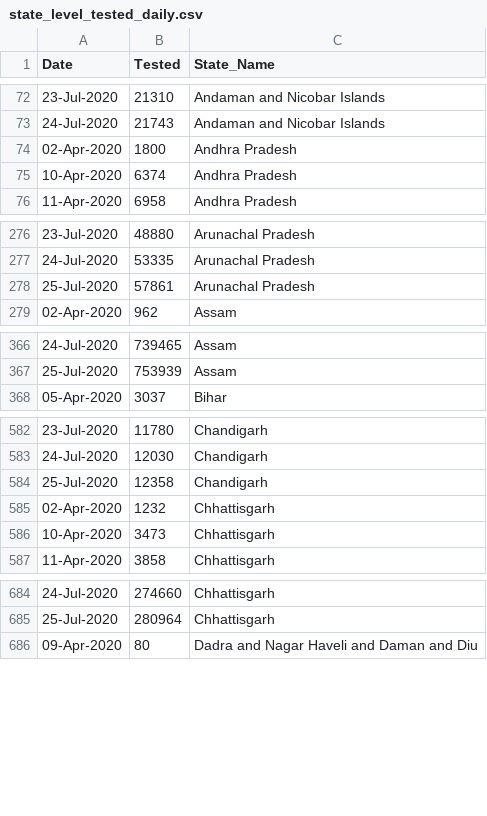
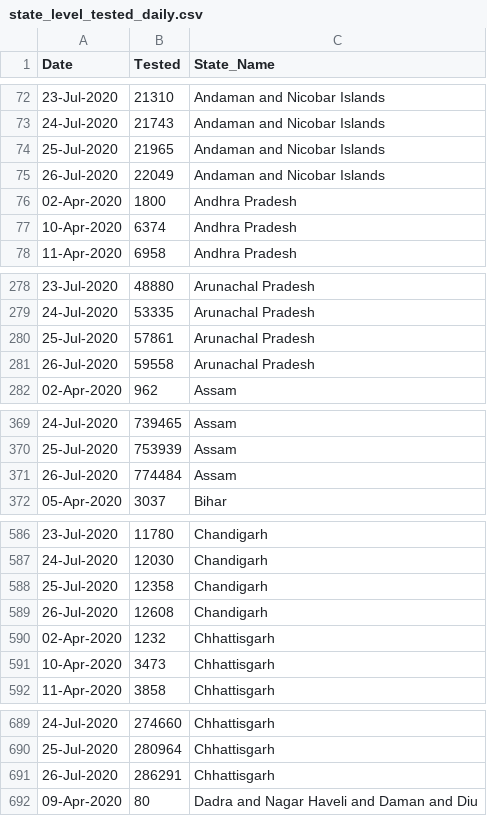
Before and after one commit to rkasale28/Covid-Data-Visualization, a CSV file: state_level_tested_daily.csv, drawn as a sheet; only a part is shown, gaps mark what is left out; the diff covers the shown part only.

```diff
--- a/state_level_tested_daily.csv
+++ b/state_level_tested_daily.csv
@@ -73,2 +73,4 @@ Date,Tested,State_Name
 24-Jul-2020,21743,Andaman and Nicobar Islands
+25-Jul-2020,21965,Andaman and Nicobar Islands
+26-Jul-2020,22049,Andaman and Nicobar Islands
 02-Apr-2020,1800,Andhra Pradesh
@@ -278,2 +280,3 @@ Date,Tested,State_Name
 25-Jul-2020,57861,Arunachal Pradesh
+26-Jul-2020,59558,Arunachal Pradesh
 02-Apr-2020,962,Assam
@@ -367,2 +370,3 @@ Date,Tested,State_Name
 25-Jul-2020,753939,Assam
+26-Jul-2020,774484,Assam
 05-Apr-2020,3037,Bihar
@@ -584,2 +588,3 @@ Date,Tested,State_Name
 25-Jul-2020,12358,Chandigarh
+26-Jul-2020,12608,Chandigarh
 02-Apr-2020,1232,Chhattisgarh
@@ -685,2 +690,3 @@ Date,Tested,State_Name
 25-Jul-2020,280964,Chhattisgarh
+26-Jul-2020,286291,Chhattisgarh
 09-Apr-2020,80,Dadra and Nagar Haveli and Daman and Diu
```
Also changed, not shown: 12 added rows elsewhere in this file, district_level.csv, state_level_daily.csv.
